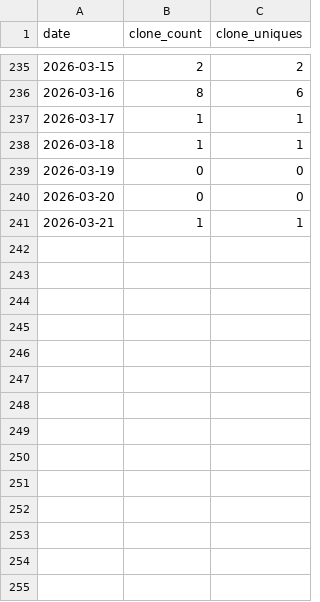
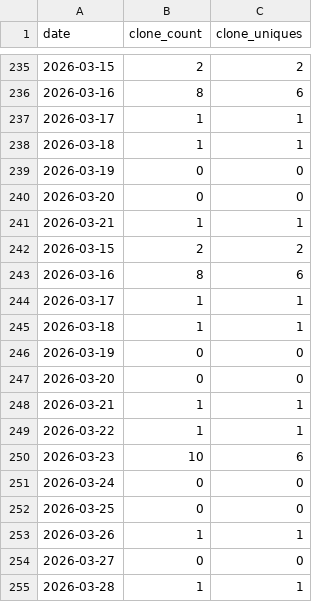
Before and after one commit to cholette/mirror_soiling_data, a CSV file: repo_stats/clones_timeseries.csv, drawn as a sheet; only a part is shown, gaps mark what is left out.

```diff
--- a/repo_stats/clones_timeseries.csv
+++ b/repo_stats/clones_timeseries.csv
@@ -241 +241,15 @@ date,clone_count,clone_uniques
 2026-03-21,1,1
+2026-03-15,2,2
+2026-03-16,8,6
+2026-03-17,1,1
+2026-03-18,1,1
+2026-03-19,0,0
+2026-03-20,0,0
+2026-03-21,1,1
+2026-03-22,1,1
+2026-03-23,10,6
+2026-03-24,0,0
+2026-03-25,0,0
+2026-03-26,1,1
+2026-03-27,0,0
+2026-03-28,1,1
```
Also changed, not shown: repo_stats/visitors_timeseries.csv.
